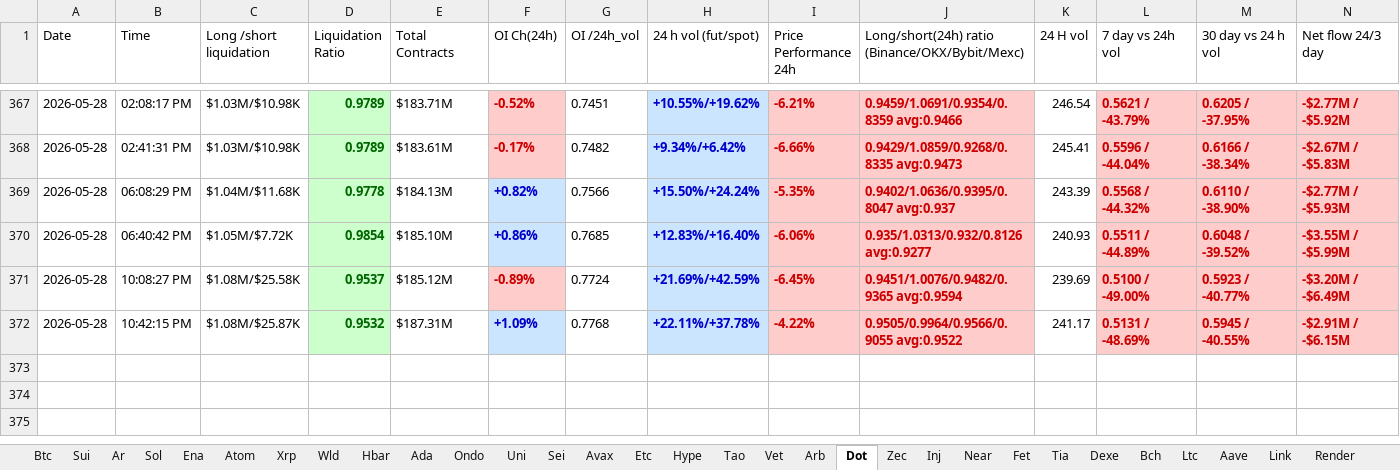
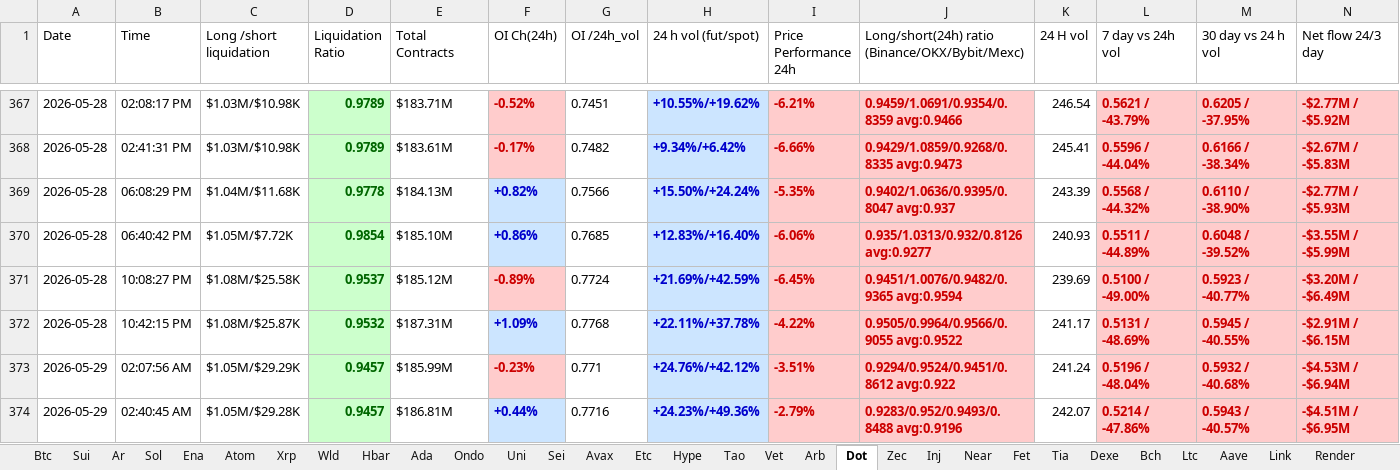
Before and after one commit to nooralam112358/coinglass-collector, an Excel workbook: Trading_Journal.xlsx, sheet Dot, drawn as a sheet; only a part is shown, gaps mark what is left out; values as stored, in another font and other column widths than the file's, no borders; the diff names each change by its address in the sheet, - before the commit and + after, or states it on an @@ line.

```diff
--- a/Trading_Journal.xlsx (sheet Dot)
+++ b/Trading_Journal.xlsx (sheet Dot)
+row 373: 2026-05-29 | 02:07:56 AM | $1.05M/$29.29K | 0.9457 | $185.99M | -0.23% | 0.771 | +24.76%/+42.12% | -3.51% | 0.9294/0.9524/0.9451/0.8612 avg:0.922 | 241.24 | 0.5196 / -48.04% | 0.5932 / -40.68% | -$4.53M / -$6.94M
+row 374: 2026-05-29 | 02:40:45 AM | $1.05M/$29.28K | 0.9457 | $186.81M | +0.44% | 0.7716 | +24.23%/+49.36% | -2.79% | 0.9283/0.952/0.9493/0.8488 avg:0.9196 | 242.07 | 0.5214 / -47.86% | 0.5943 / -40.57% | -$4.51M / -$6.95M
```
Also changed, not shown: sheet Near, sheet Bch, sheet Hype, sheet Uni, sheet Bnb, sheet Fet, 25 more sheets.
